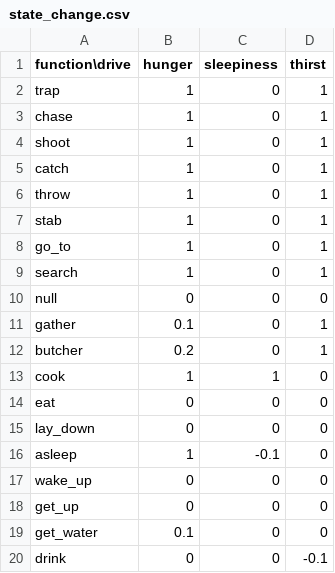
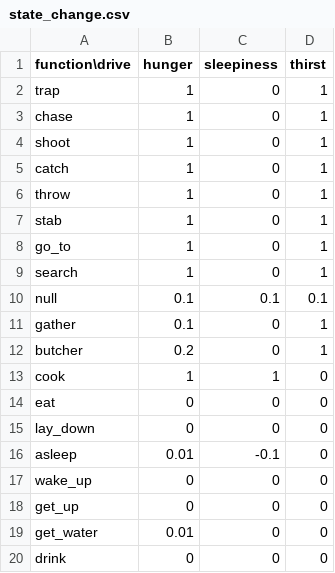
Before and after one commit to UIUCLearningLanguageLab/Humans, a CSV file: src/state_change.csv, drawn as a sheet.

Commit message:
minor change

```diff
--- a/src/state_change.csv
+++ b/src/state_change.csv
@@ -9,3 +9,3 @@ go_to,1,0,1
 search,1,0,1
-null,0,0,0
+null,0.1,0.1,0.1
 gather,0.1,0,1
@@ -15,6 +15,6 @@ eat,0,0,0
 lay_down,0,0,0
-asleep,1,-0.1,0
+asleep,0.01,-0.1,0
 wake_up,0,0,0
 get_up,0,0,0
-get_water,0.1,0,0
-drink,0,0,-0.1
+get_water,0.01,0,0
+drink,0,0,0
```
